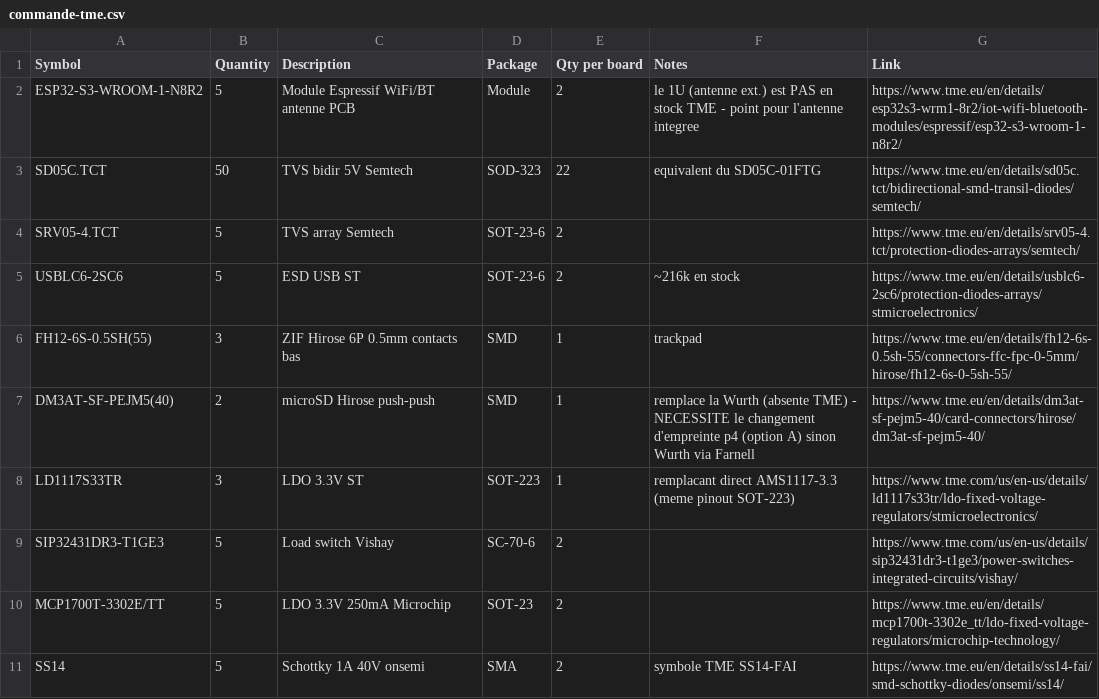
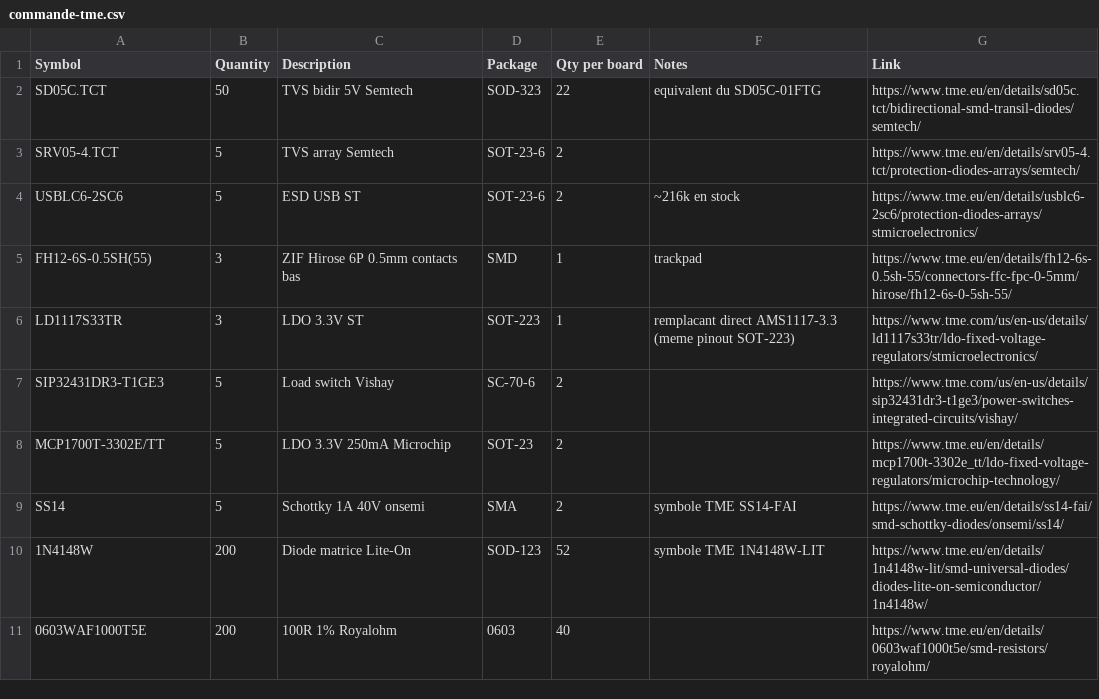
Before and after one commit to mornepousse/Niphargus, a CSV file: rili/commande-tme.csv, drawn as a sheet; only a part is shown; the shorter side is filled out with more unchanged rows.

```diff
--- a/rili/commande-tme.csv
+++ b/rili/commande-tme.csv
@@ -1,3 +1,2 @@
 Symbol,Quantity,Description,Package,Qty per board,Notes,Link
-ESP32-S3-WROOM-1-N8R2,5,Module Espressif WiFi/BT antenne PCB,Module,2,le 1U (antenne ext.) est PAS en stock TME - point pour l'antenne integree,https://www.tme.eu/en/details/esp32s3-wrm1-8r2/iot-wifi-bluetooth-modules/espressif/esp32-s3-wroom-1-n8r2/
 SD05C.TCT,50,TVS bidir 5V Semtech,SOD-323,22,equivalent du SD05C-01FTG,https://www.tme.eu/en/details/sd05c.tct/bidirectional-smd-transil-diodes/semtech/
@@ -6,3 +5,2 @@ USBLC6-2SC6,5,ESD USB ST,SOT-23-6,2,~216k en stock,https://www.tme.eu/en/details
 FH12-6S-0.5SH(55),3,ZIF Hirose 6P 0.5mm contacts bas,SMD,1,trackpad,https://www.tme.eu/en/details/fh12-6s-0.5sh-55/connectors-ffc-fpc-0-5mm/hirose/fh12-6s-0-5sh-55/
-DM3AT-SF-PEJM5(40),2,microSD Hirose push-push,SMD,1,remplace la Wurth (absente TME) - NECESSITE le changement d'empreinte p4 (option A) sinon Wurth via Farnell,https://www.tme.eu/en/details/dm3at-sf-pejm5-40/card-connectors/hirose/dm3at-sf-pejm5-40/
 LD1117S33TR,3,LDO 3.3V ST,SOT-223,1,remplacant direct AMS1117-3.3 (meme pinout SOT-223),https://www.tme.com/us/en-us/details/ld1117s33tr/ldo-fixed-voltage-regulators/stmicroelectronics/
```
Also changed, not shown: 1 other file.
